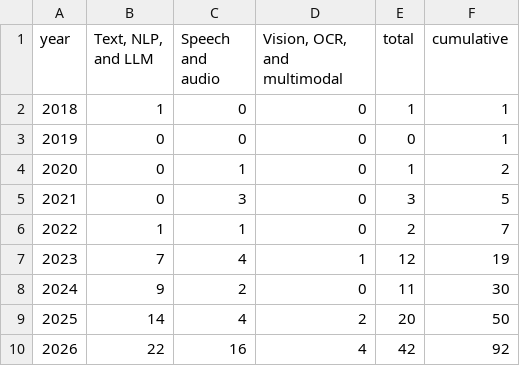
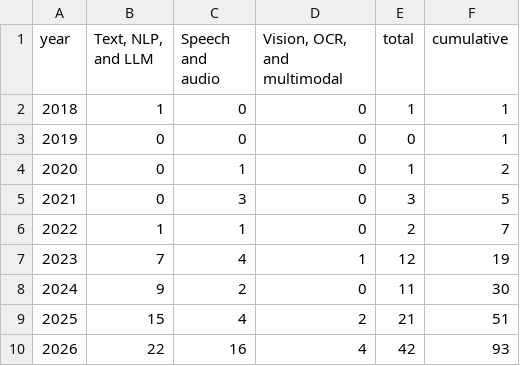
Before and after one commit to alenisaw/awesome-kaz-models, a CSV file: analysis/data/releases_by_year.csv, drawn as a sheet.

```diff
--- a/analysis/data/releases_by_year.csv
+++ b/analysis/data/releases_by_year.csv
@@ -8,3 +8,3 @@ year,"Text, NLP, and LLM",Speech and audio,"Vision, OCR, and multimodal",total,c
 2024,9,2,0,11,30
-2025,14,4,2,20,50
-2026,22,16,4,42,92
+2025,15,4,2,21,51
+2026,22,16,4,42,93
```
Also changed, not shown: analysis/data/catalog_snapshot.csv, analysis/data/task_trends.csv, 30 other files.
